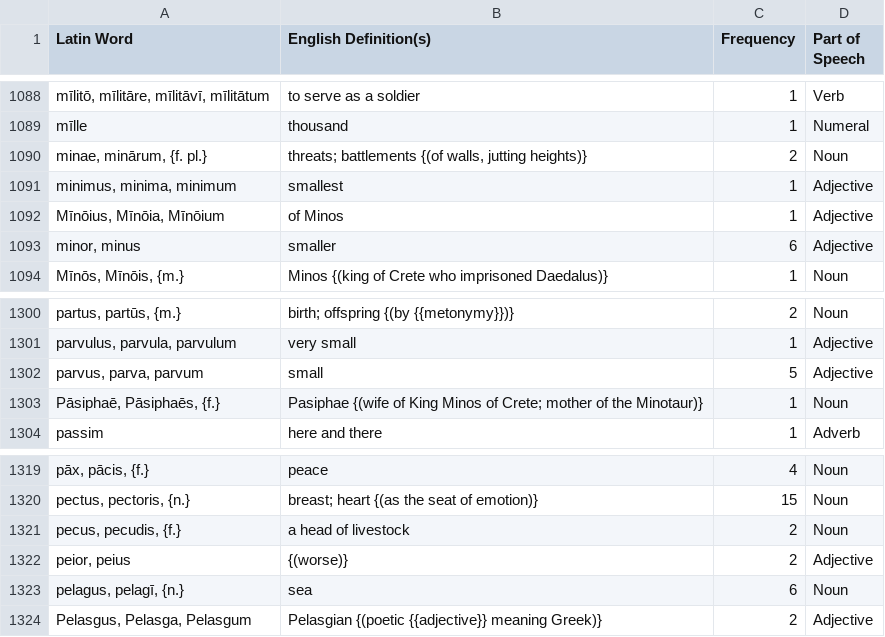
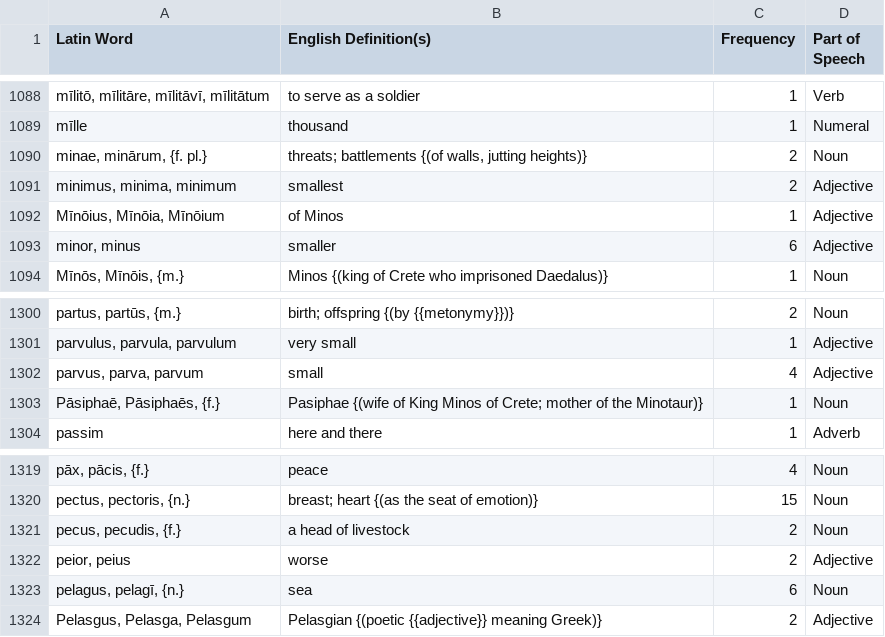
Before and after one commit to samuelshotchkiss-jpg/latindictionary-ece2627, a CSV file: vocabulary.csv, drawn as a sheet; only a part is shown, gaps mark what is left out; the diff names each change by its address in the sheet, - before the commit and + after, or states it on an @@ line.

Commit message:
Regenerate vocabulary.csv + forms.csv from the toolkit (commit 955de623, 2026-07-28)

```diff
--- a/vocabulary.csv
+++ b/vocabulary.csv
-C1091 (Frequency): 1
+C1091 (Frequency): 2
-C1302 (Frequency): 5
+C1302 (Frequency): 4
-B1322 (English Definition(s)): {(worse)}
+B1322 (English Definition(s)): worse
```
